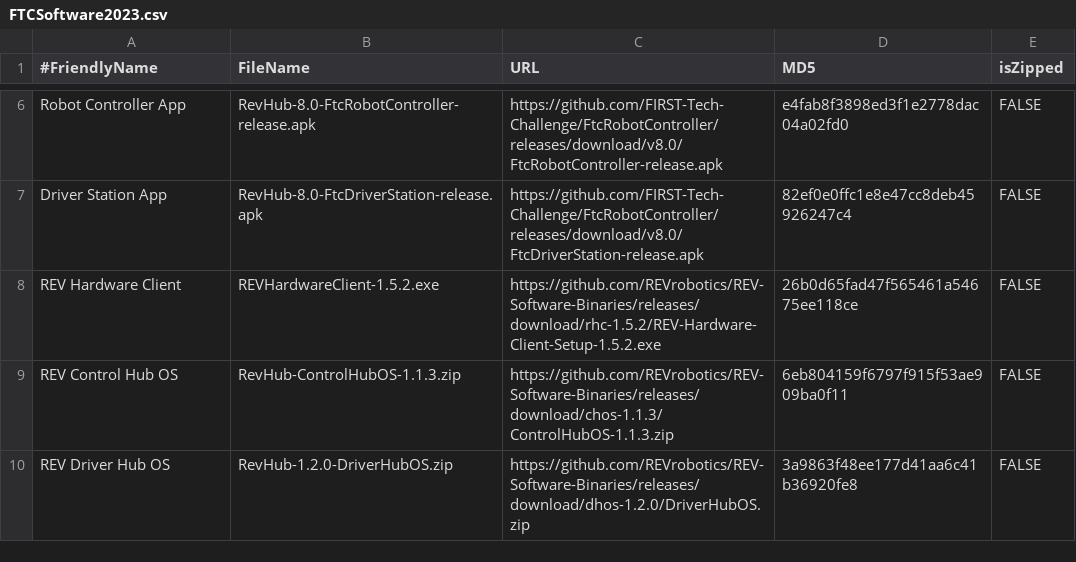
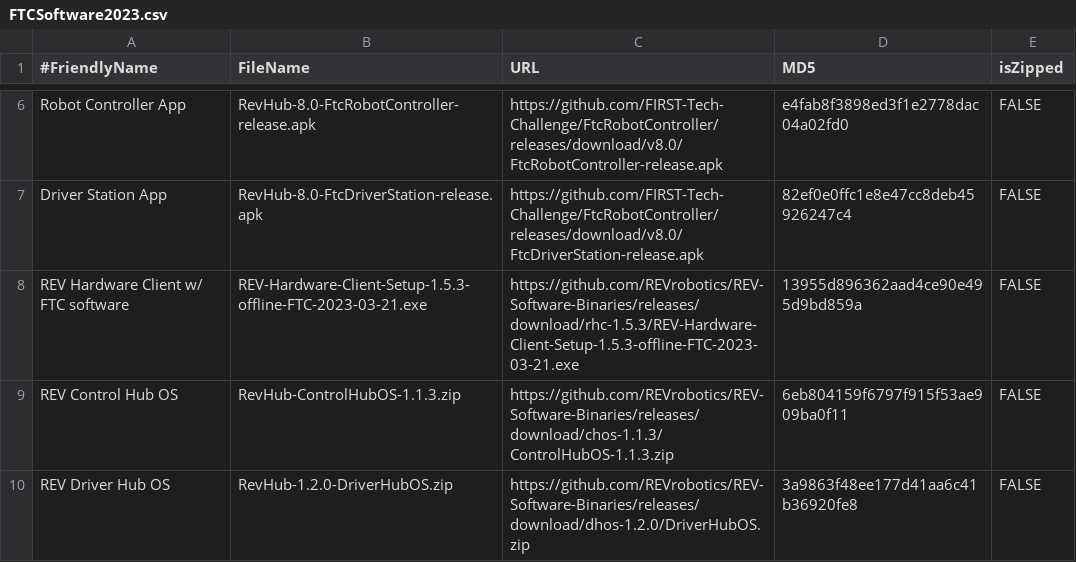
Before and after one commit to JamieSinn/CSA-USB-Tool, a CSV file: FTCSoftware2023.csv, drawn as a sheet; only a part is shown, gaps mark what is left out.

Commit message:
Update REV Hardware Client to version 1.5.3, use program-specific offline installers

```diff
--- a/FTCSoftware2023.csv
+++ b/FTCSoftware2023.csv
@@ -7,3 +7,3 @@ Robot Controller App,RevHub-8.0-FtcRobotController-release.apk,https://github.co
 Driver Station App,RevHub-8.0-FtcDriverStation-release.apk,https://github.com/FIRST-Tech-Challenge/FtcRobotController/releases/download/v8.0/FtcDriverStation-release.apk,82ef0e0ffc1e8e47cc8deb45926247c4,FALSE
-REV Hardware Client,REVHardwareClient-1.5.2.exe,https://github.com/REVrobotics/REV-Software-Binaries/releases/download/rhc-1.5.2/REV-Hardware-Client-Setup-1.5.2.exe,26b0d65fad47f565461a54675ee118ce,FALSE
+REV Hardware Client w/ FTC software,REV-Hardware-Client-Setup-1.5.3-offline-FTC-2023-03-21.exe,https://github.com/REVrobotics/REV-Software-Binaries/releases/download/rhc-1.5.3/REV-Hardware-Client-Setup-1.5.3-offline-FTC-2023-03-21.exe,13955d896362aad4ce90e495d9bd859a,FALSE
 REV Control Hub OS,RevHub-ControlHubOS-1.1.3.zip,https://github.com/REVrobotics/REV-Software-Binaries/releases/download/chos-1.1.3/ControlHubOS-1.1.3.zip,6eb804159f6797f915f53ae909ba0f11,FALSE
```
Also changed, not shown: 1 other file.
